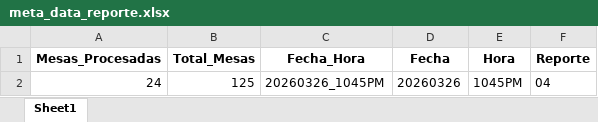
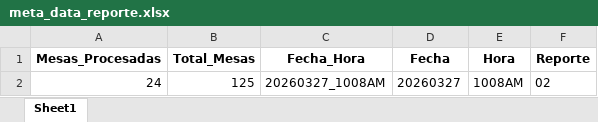
Before and after one commit to datametricscolombia/presidencia_20260531, an Excel workbook: presidencia/meta_data_reporte.xlsx, sheet Sheet1, drawn as a sheet; values as stored, in another font and other column widths than the file's, no borders; the diff names each change by its address in the sheet, - before the commit and + after, or states it on an @@ line.

```diff
--- a/presidencia/meta_data_reporte.xlsx (sheet Sheet1)
+++ b/presidencia/meta_data_reporte.xlsx (sheet Sheet1)
-C2 (Fecha_Hora): 20260326_1045PM
+C2 (Fecha_Hora): 20260327_1008AM
-D2 (Fecha): 20260326
+D2 (Fecha): 20260327
-E2 (Hora): 1045PM
+E2 (Hora): 1008AM
-F2 (Reporte): 04
+F2 (Reporte): 02
```
Also changed, not shown: 19 other files.
